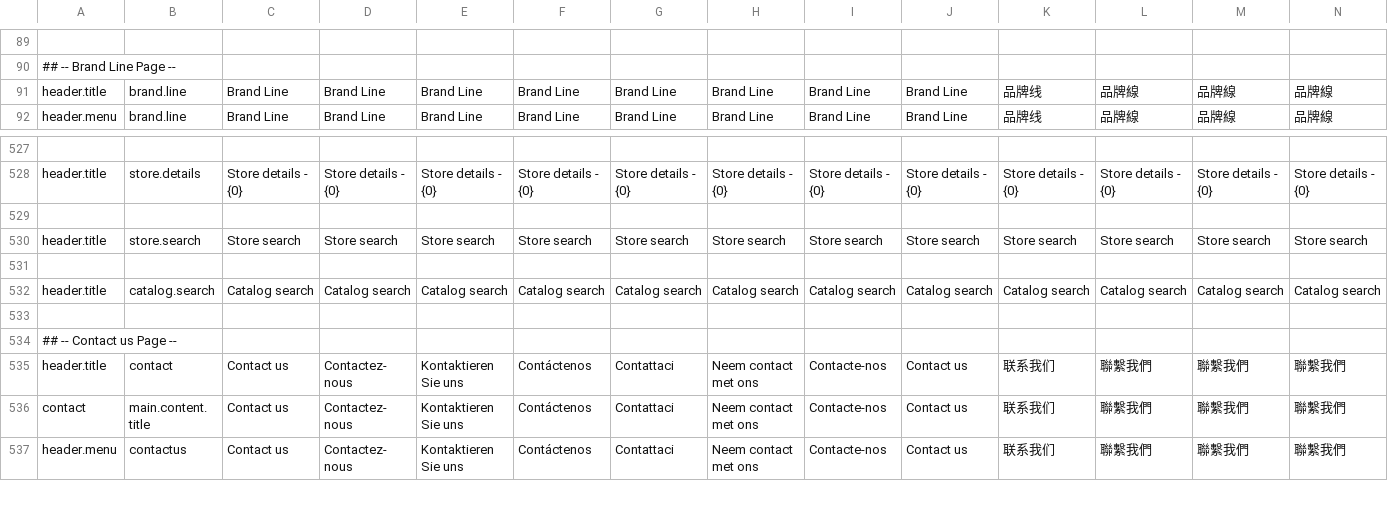
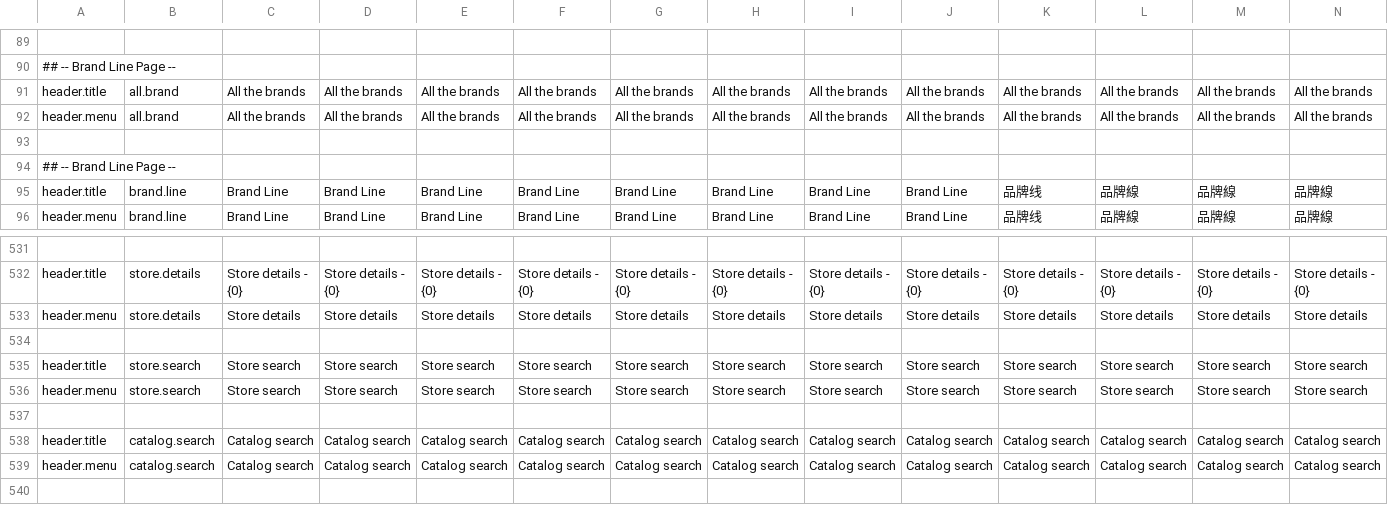
Before and after one commit to qalingo/qalingo-i18n, a CSV file: qalingo-i18n/src/main/resources/input/TranslationQalingoFrontofficeMessages.csv, drawn as a sheet; only a part is shown, gaps mark what is left out; the shorter side is filled out with more unchanged rows; rows hold the shown columns only; the diff names each change by its address in the sheet, - before the commit and + after, or states it on an @@ line.

Commit message:
fix

```diff
--- a/qalingo-i18n/src/main/resources/input/TranslationQalingoFrontofficeMessages.csv
+++ b/qalingo-i18n/src/main/resources/input/TranslationQalingoFrontofficeMessages.csv
+row 91: header.title | all.brand | All the brands | All the brands | All the brands | All the brands | All the brands | All the brands | All the brands | All the brands | All the brands | All the brands | All the brands | All the brands
+row 92: header.menu | all.brand | All the brands | All the brands | All the brands | All the brands | All the brands | All the brands | All the brands | All the brands | All the brands | All the brands | All the brands | All the brands
+row 93: (empty)
+row 94: ## -- Brand Line Page --
+row 533: header.menu | store.details | Store details | Store details | Store details | Store details | Store details | Store details | Store details | Store details | Store details | Store details | Store details | Store details
+row 536: header.menu | store.search | Store search | Store search | Store search | Store search | Store search | Store search | Store search | Store search | Store search | Store search | Store search | Store search
+row 539: header.menu | catalog.search | Catalog search | Catalog search | Catalog search | Catalog search | Catalog search | Catalog search | Catalog search | Catalog search | Catalog search | Catalog search | Catalog search | Catalog search
```
